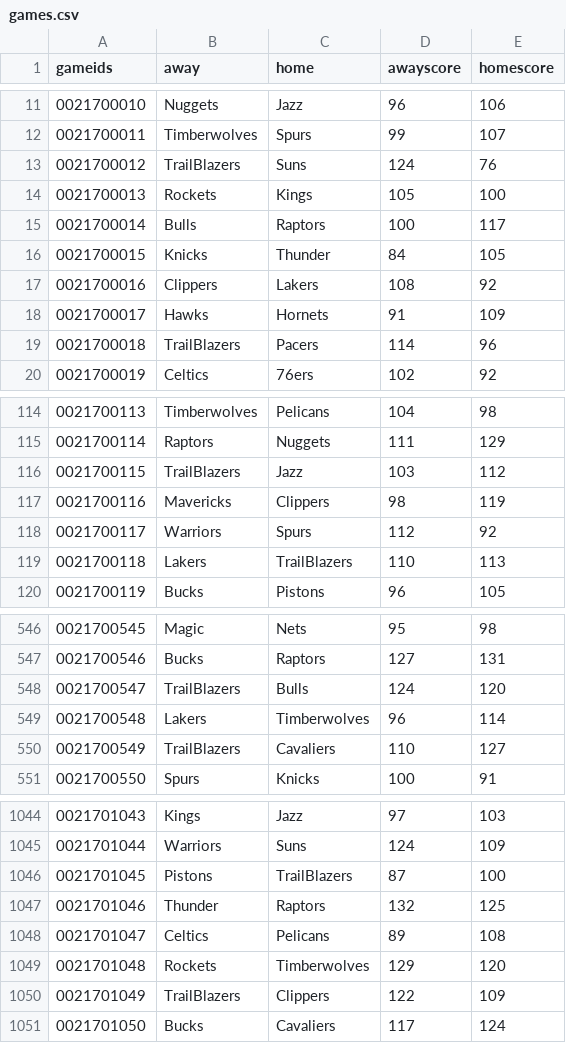
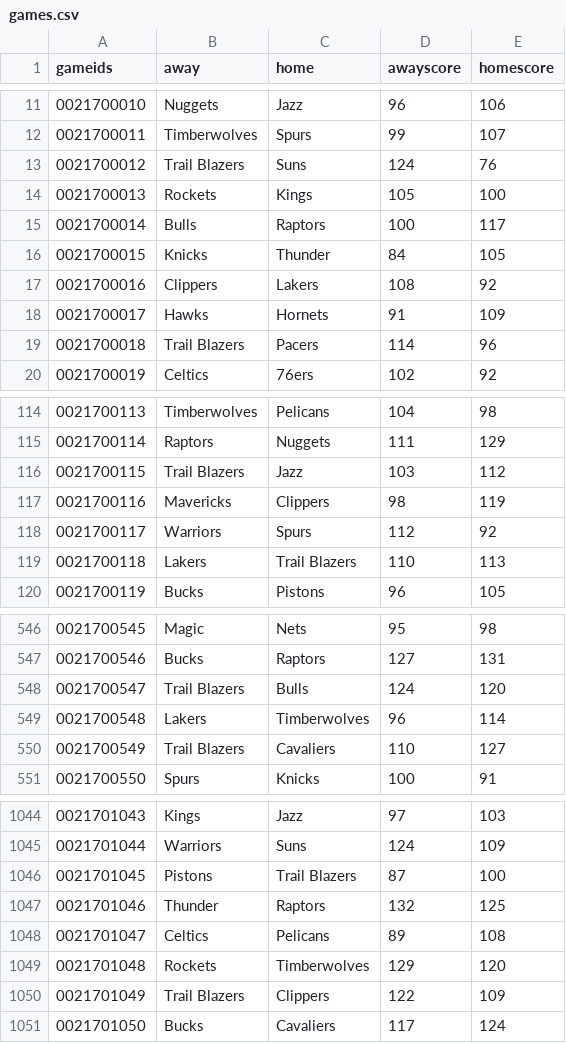
Before and after one commit to hbhat4000/MCOresults, a CSV file: newmod/games.csv, drawn as a sheet; only a part is shown, gaps mark what is left out; the diff covers the shown part only.

Commit message:
Fixed analyzenewdata team names home and away problem

```diff
--- a/newmod/games.csv
+++ b/newmod/games.csv
@@ -12,3 +12,3 @@
 "0021700011","Timberwolves","Spurs",99,107
-"0021700012","TrailBlazers","Suns",124,76
+"0021700012","Trail Blazers","Suns",124,76
 "0021700013","Rockets","Kings",105,100
@@ -18,3 +18,3 @@
 "0021700017","Hawks","Hornets",91,109
-"0021700018","TrailBlazers","Pacers",114,96
+"0021700018","Trail Blazers","Pacers",114,96
 "0021700019","Celtics","76ers",102,92
@@ -115,6 +115,6 @@
 "0021700114","Raptors","Nuggets",111,129
-"0021700115","TrailBlazers","Jazz",103,112
+"0021700115","Trail Blazers","Jazz",103,112
 "0021700116","Mavericks","Clippers",98,119
 "0021700117","Warriors","Spurs",112,92
-"0021700118","Lakers","TrailBlazers",110,113
+"0021700118","Lakers","Trail Blazers",110,113
 "0021700119","Bucks","Pistons",96,105
@@ -547,5 +547,5 @@
 "0021700546","Bucks","Raptors",127,131
-"0021700547","TrailBlazers","Bulls",124,120
+"0021700547","Trail Blazers","Bulls",124,120
 "0021700548","Lakers","Timberwolves",96,114
-"0021700549","TrailBlazers","Cavaliers",110,127
+"0021700549","Trail Blazers","Cavaliers",110,127
 "0021700550","Spurs","Knicks",100,91
@@ -1045,3 +1045,3 @@
 "0021701044","Warriors","Suns",124,109
-"0021701045","Pistons","TrailBlazers",87,100
+"0021701045","Pistons","Trail Blazers",87,100
 "0021701046","Thunder","Raptors",132,125
@@ -1049,3 +1049,3 @@
 "0021701048","Rockets","Timberwolves",129,120
-"0021701049","TrailBlazers","Clippers",122,109
+"0021701049","Trail Blazers","Clippers",122,109
 "0021701050","Bucks","Cavaliers",117,124
```
Also changed, not shown: 74 edited cells elsewhere in this file, 3 other files.
